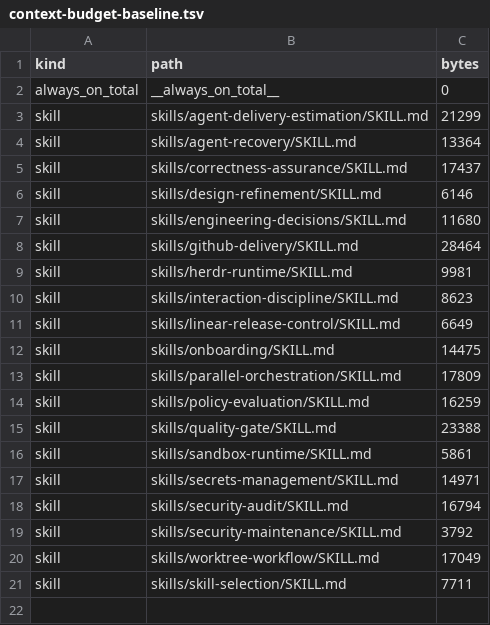
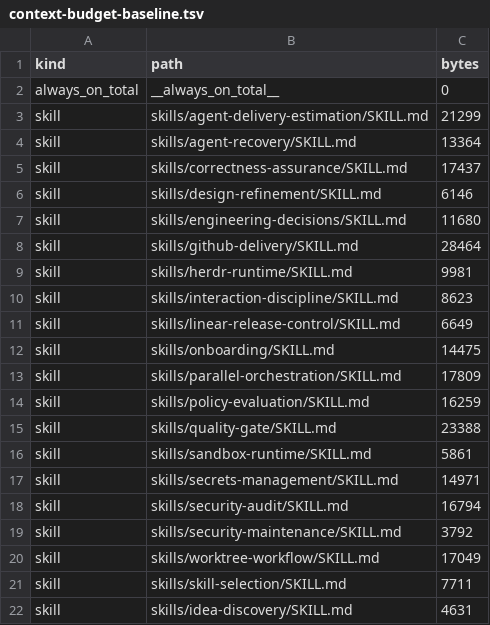
Before and after one commit to rebuildup/project-init, a TSV file: evals/policy-evaluation/context-budget-baseline.tsv, drawn as a sheet.

```diff
--- a/evals/policy-evaluation/context-budget-baseline.tsv
+++ b/evals/policy-evaluation/context-budget-baseline.tsv
@@ -21 +21,2 @@ skill	skills/worktree-workflow/SKILL.md	17049
 skill	skills/skill-selection/SKILL.md	7711
+skill	skills/idea-discovery/SKILL.md	4631
```
Also changed, not shown: catalog/candidates.tsv, catalog/capabilities.tsv, 5 other files.
